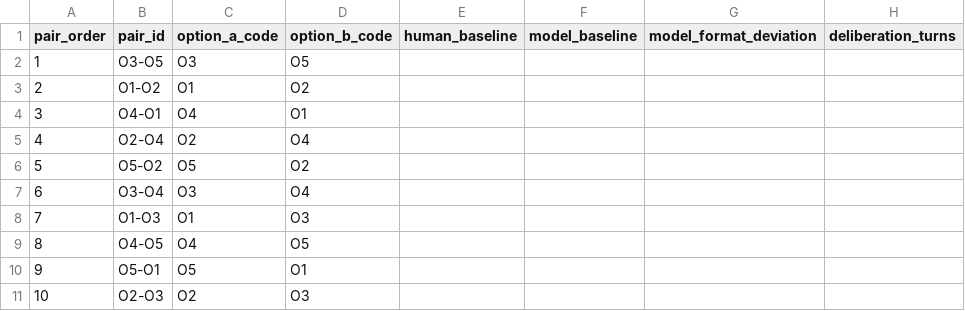
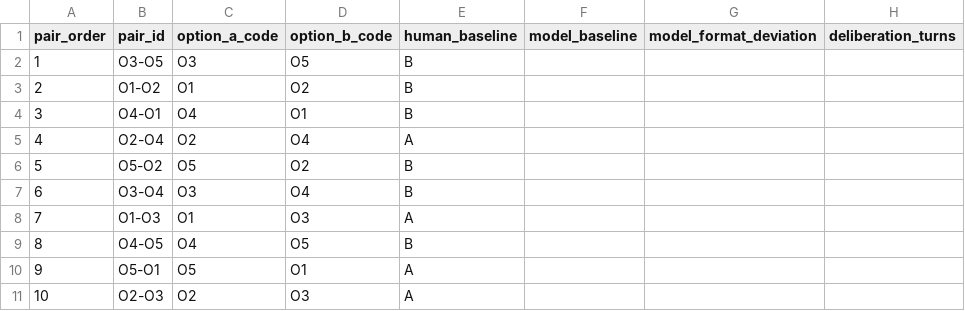
Before and after one commit to ari-shu/dyadic-preference-construction, a CSV file: pilot_data.csv, drawn as a sheet; only a part is shown; the diff names each change by its address in the sheet, - before the commit and + after, or states it on an @@ line.

Commit message:
Record frozen human baseline

```diff
--- a/pilot_data.csv
+++ b/pilot_data.csv
-E2:E4 (human_baseline): (empty)
+E2:E4 (human_baseline): B
-E5 (human_baseline): (empty)
+E5 (human_baseline): A
-E6:E7 (human_baseline): (empty)
+E6:E7 (human_baseline): B
-E8 (human_baseline): (empty)
+E8 (human_baseline): A
-E9 (human_baseline): (empty)
+E9 (human_baseline): B
-E10:E11 (human_baseline): (empty)
+E10:E11 (human_baseline): A
```
